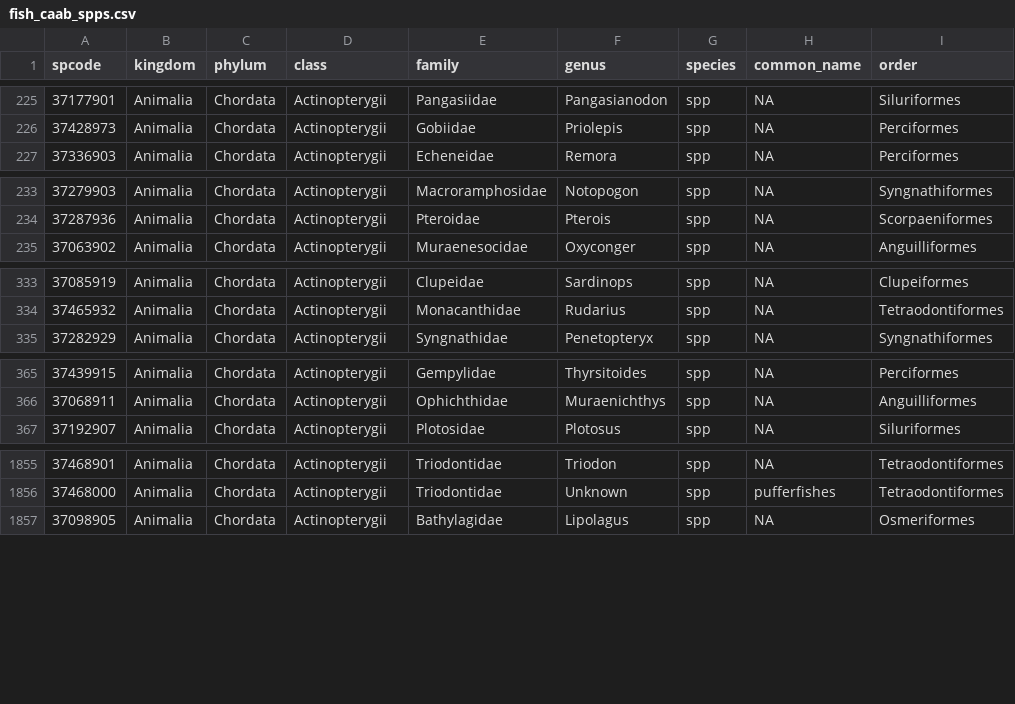
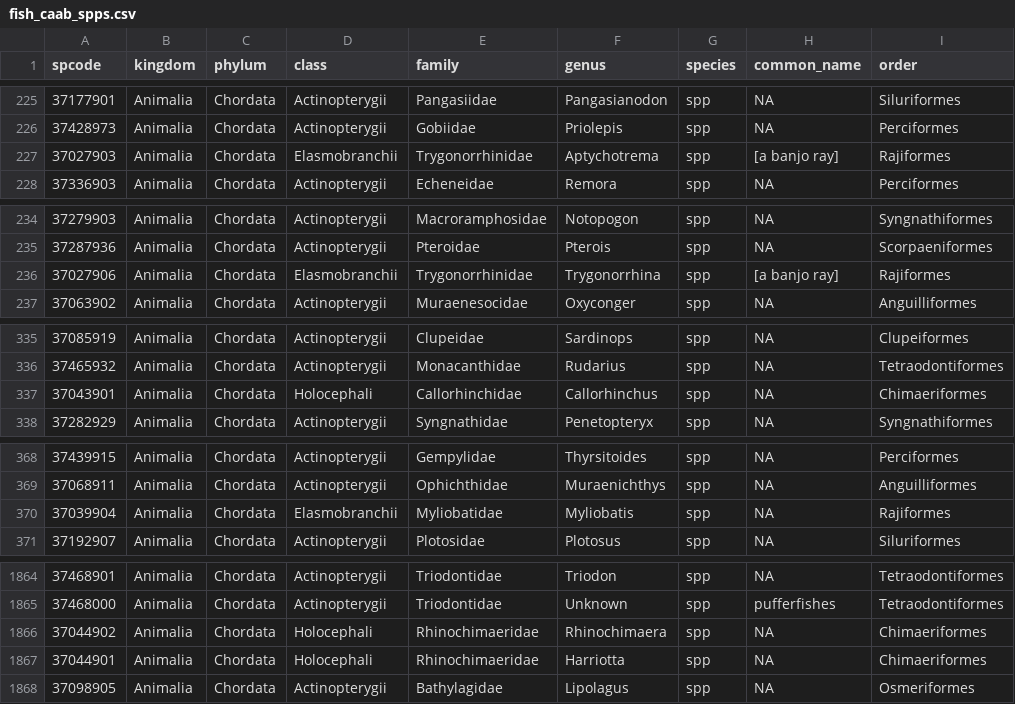
Before and after one commit to GlobalArchiveManual/annotation-schema, a CSV file: output/fish/fish_caab_spps.csv, drawn as a sheet; only a part is shown, gaps mark what is left out; the diff covers the shown part only; the diff names each change by its address in the sheet, - before the commit and + after, or states it on an @@ line.

Commit message:
outputs

```diff
--- a/output/fish/fish_caab_spps.csv
+++ b/output/fish/fish_caab_spps.csv
+row 227: 37027903 | Animalia | Chordata | Elasmobranchii | Trygonorrhinidae | Aptychotrema | spp | [a banjo ray] | Rajiformes
+row 236: 37027906 | Animalia | Chordata | Elasmobranchii | Trygonorrhinidae | Trygonorrhina | spp | [a banjo ray] | Rajiformes
+row 337: 37043901 | Animalia | Chordata | Holocephali | Callorhinchidae | Callorhinchus | spp | NA | Chimaeriformes
+row 370: 37039904 | Animalia | Chordata | Elasmobranchii | Myliobatidae | Myliobatis | spp | NA | Rajiformes
+row 1866: 37044902 | Animalia | Chordata | Holocephali | Rhinochimaeridae | Rhinochimaera | spp | NA | Chimaeriformes
+row 1867: 37044901 | Animalia | Chordata | Holocephali | Rhinochimaeridae | Harriotta | spp | NA | Chimaeriformes
```
Also changed, not shown: 6 added rows elsewhere in this file, 4 other files.
